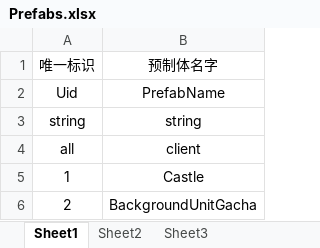
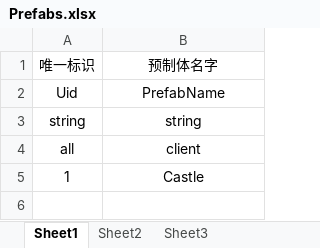
Before and after one commit to weiweidiy/GameTemplate, an Excel workbook: Excels/Prefabs.xlsx, sheet Sheet1, drawn as a sheet; values as stored, in another font and other column widths than the file's, no borders; the diff names each change by its address in the sheet, - before the commit and + after, or states it on an @@ line.

```diff
--- a/Excels/Prefabs.xlsx (sheet Sheet1)
+++ b/Excels/Prefabs.xlsx (sheet Sheet1)
-row 6: 2 | BackgroundUnitGacha
```
Also changed, not shown: Excels/Textures.xlsx, 11 other files.
